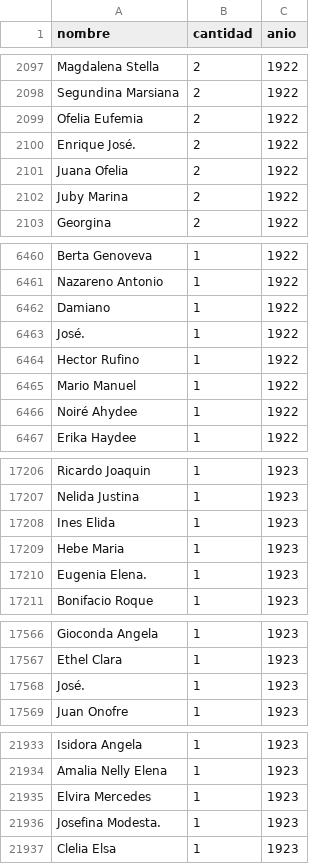
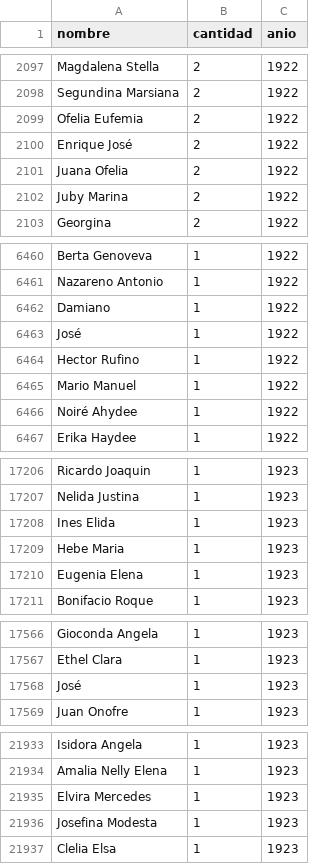
Before and after one commit to aaferrari/nombres-personas-fisicas, a CSV file: nombres-1920-1924.csv, drawn as a sheet; only a part is shown, gaps mark what is left out; the diff covers the shown part only.

```diff
--- a/nombres-1920-1924.csv
+++ b/nombres-1920-1924.csv
@@ -2099,3 +2099,3 @@ Segundina Marsiana,2,1922
 Ofelia Eufemia,2,1922
-Enrique José.,2,1922
+Enrique José,2,1922
 Juana Ofelia,2,1922
@@ -6462,3 +6462,3 @@ Nazareno Antonio,1,1922
 Damiano,1,1922
-José.,1,1922
+José,1,1922
 Hector Rufino,1,1922
@@ -17209,3 +17209,3 @@ Ines Elida,1,1923
 Hebe Maria,1,1923
-Eugenia Elena.,1,1923
+Eugenia Elena,1,1923
 Bonifacio Roque,1,1923
@@ -17567,3 +17567,3 @@ Gioconda Angela,1,1923
 Ethel Clara,1,1923
-José.,1,1923
+José,1,1923
 Juan Onofre,1,1923
@@ -21935,3 +21935,3 @@ Amalia Nelly Elena,1,1923
 Elvira Mercedes,1,1923
-Josefina Modesta.,1,1923
+Josefina Modesta,1,1923
 Clelia Elsa,1,1923
```
Also changed, not shown: 3 edited cells elsewhere in this file, 1 other file.
